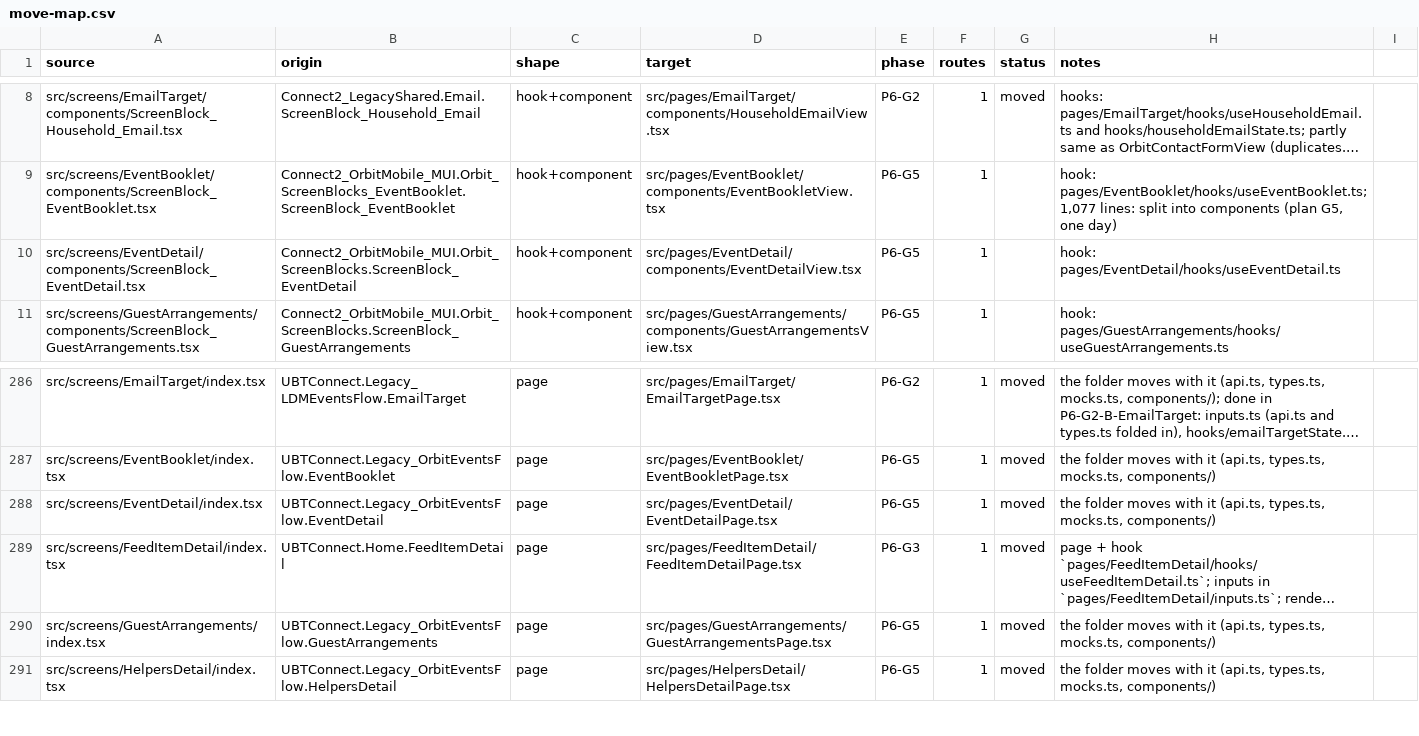
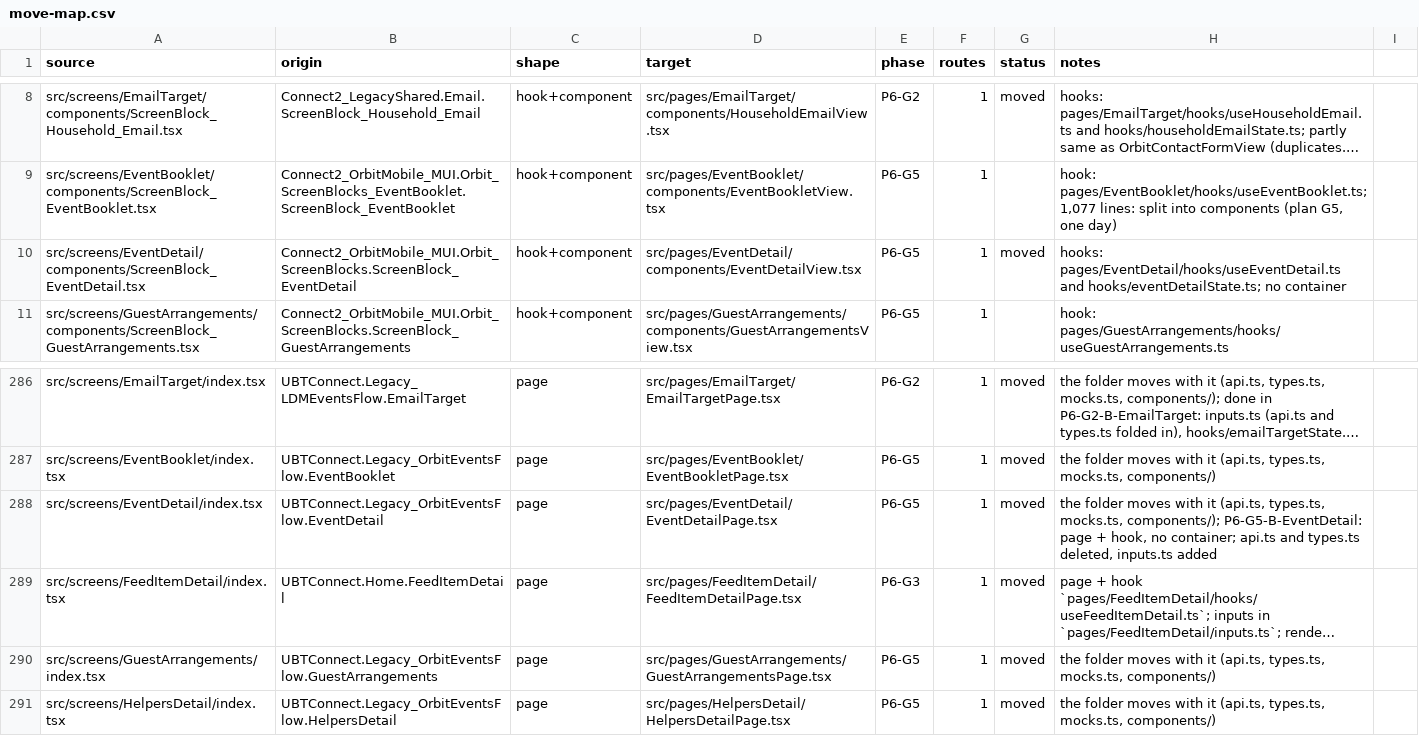
Before and after one commit to Phoenix-DX/connect-new-ui, a CSV file: app/docs/refactor/move-map.csv, drawn as a sheet; only a part is shown, gaps mark what is left out; long unchanged cells end in …; the diff names each change by its address in the sheet, - before the commit and + after, or states it on an @@ line.

```diff
--- a/app/docs/refactor/move-map.csv
+++ b/app/docs/refactor/move-map.csv
-G10 (status): (empty)
+G10 (status): moved
-H10 (notes): hook: pages/EventDetail/hooks/useEventDetail.ts
+H10 (notes): hooks: pages/EventDetail/hooks/useEventDetail.ts and hooks/eventDetailState.ts; no container
-H288 (notes): …types.ts, mocks.ts, components/)
+H288 (notes): …types.ts, mocks.ts, components/); P6-G5-B-EventDetail: page + hook, no container; api.ts and types.ts deleted, inputs.ts added
```
Also changed, not shown: migration/metrics/ledger.csv, 28 other files.
